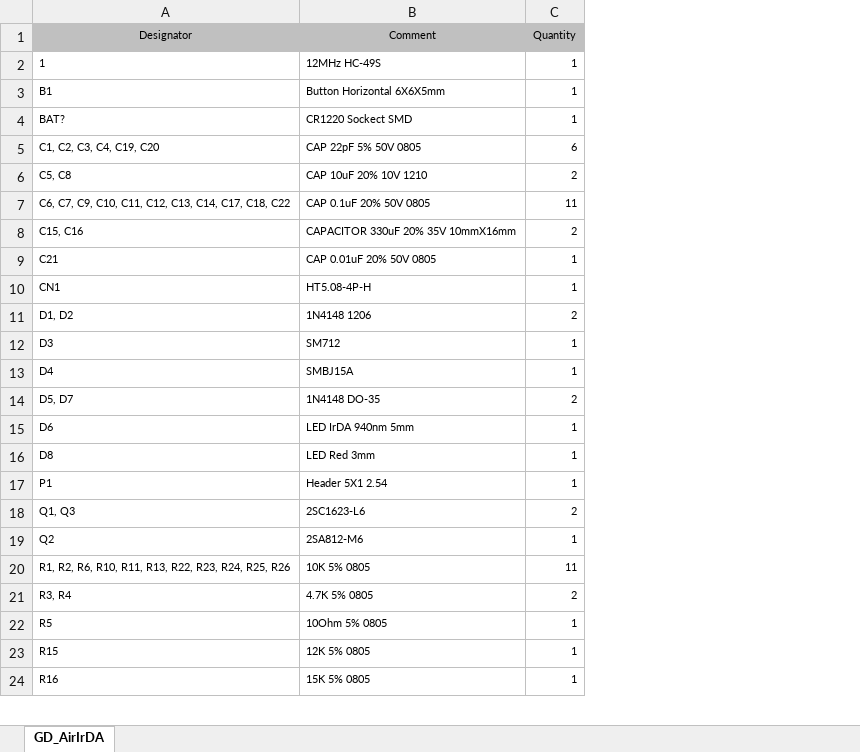
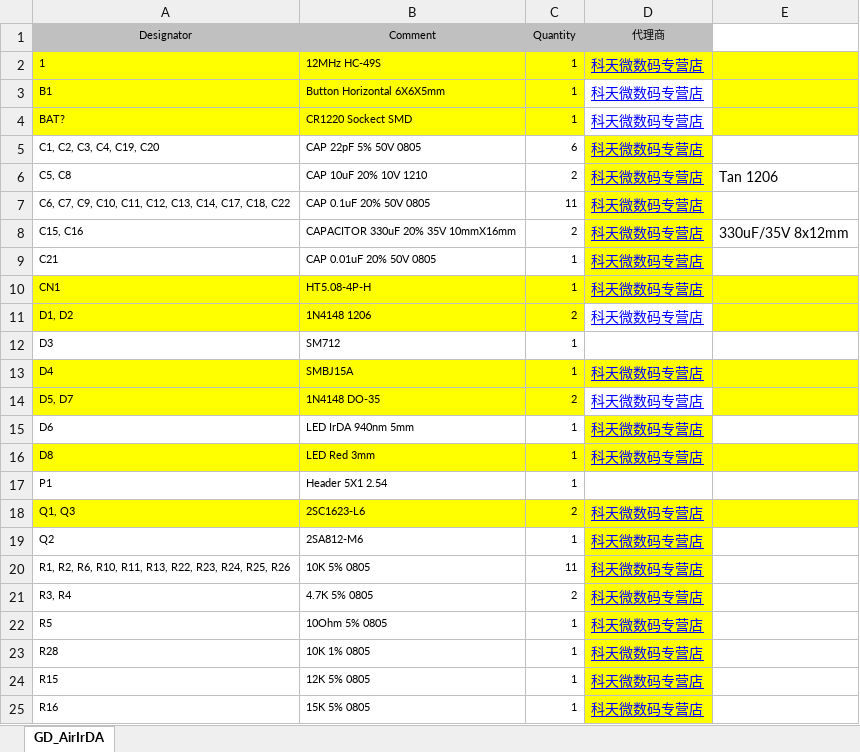
Before and after one commit to qizhihui628/GD_AirIrDA, an Excel workbook: Project Outputs for GD_AirIrDA/GD_AirIrDA.xlsx, sheet GD_AirIrDA, drawn as a sheet; only a part is shown; values as stored, in another font and other column widths than the file's, no borders; the diff covers the shown part only; the diff names each change by its address in the sheet, - before the commit and + after, or states it on an @@ line.

```diff
--- a/Project Outputs for GD_AirIrDA/GD_AirIrDA.xlsx (sheet GD_AirIrDA)
+++ b/Project Outputs for GD_AirIrDA/GD_AirIrDA.xlsx (sheet GD_AirIrDA)
+column D (代理商), rows 2-22: 科天微数码专营店 | 科天微数码专营店 | 科天微数码专营店 | 科天微数码专营店 | 科天微数码专营店 | 科天微数码专营店 | 科天微数码专营店 | 科天微数码专营店 | 科天微数码专营店 | 科天微数码专营店 |  | 科天微数码专营店 | 科天微数码专营店 | 科天微数码专营店 | 科天微数码专营店 |  | 科天微数码专营店 | 科天微数码专营店 | 科天微数码专营店 | 科天微数码专营店 | 科天微数码专营店; rows 24-25: 科天微数码专营店 | 科天微数码专营店
+column E, rows 6-8: Tan 1206 |  | 330uF/35V 8x12mm
-A2:C4 fill: none
+A2:C4 fill: #FFFF00
-A10:C11 fill: none
+A10:C11 fill: #FFFF00
-A13:C14 fill: none
+A13:C14 fill: #FFFF00
-A16:C16 fill: none
+A16:C16 fill: #FFFF00
-A18:C18 fill: none
+A18:C18 fill: #FFFF00
+row 23: R28 | 10K 1% 0805 | 1 | 科天微数码专营店
```
Also changed, not shown: cell formats elsewhere in this sheet, 2 other files.
